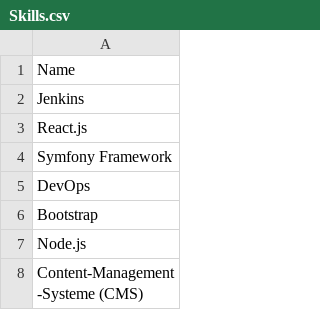
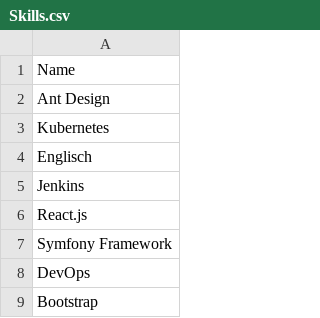
Before and after one commit to Team-MaRo/d3strukt0r-portfolio, a CSV file: data/linkedin/basic/Skills.csv, drawn as a sheet; only a part is shown; the shorter side is filled out with more unchanged rows; the diff names each change by its address in the sheet, - before the commit and + after, or states it on an @@ line.

```diff
--- a/data/linkedin/basic/Skills.csv
+++ b/data/linkedin/basic/Skills.csv
+row 2: Ant Design
+row 3: Kubernetes
+row 4: Englisch
```
Also changed, not shown: data/linkedin/basic/Education.csv, data/linkedin/basic/Positions.csv, 11 other files.
